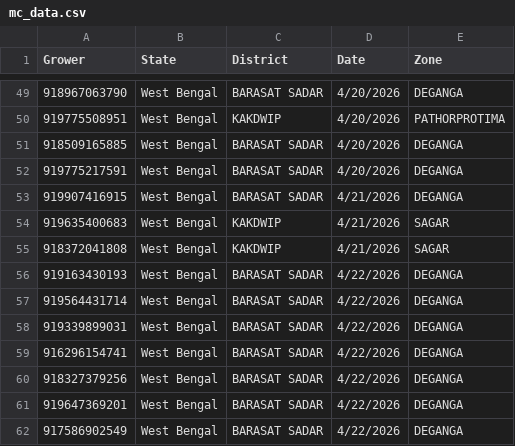
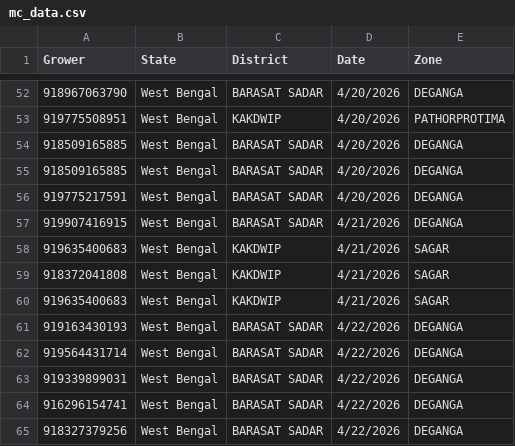
Before and after one commit to dsankush/farmology-dashboard, a CSV file: mc_data.csv, drawn as a sheet; only a part is shown, gaps mark what is left out; the shorter side is filled out with more unchanged rows; the diff covers the shown part only; the diff names each change by its address in the sheet, - before the commit and + after, or states it on an @@ line.

```diff
--- a/mc_data.csv
+++ b/mc_data.csv
+row 55: 918509165885 | West Bengal | BARASAT SADAR | 4/20/2026 | DEGANGA
+row 60: 919635400683 | West Bengal | KAKDWIP | 4/21/2026 | SAGAR
```
Also changed, not shown: 17 added rows and 17 edited cells elsewhere in this file.
